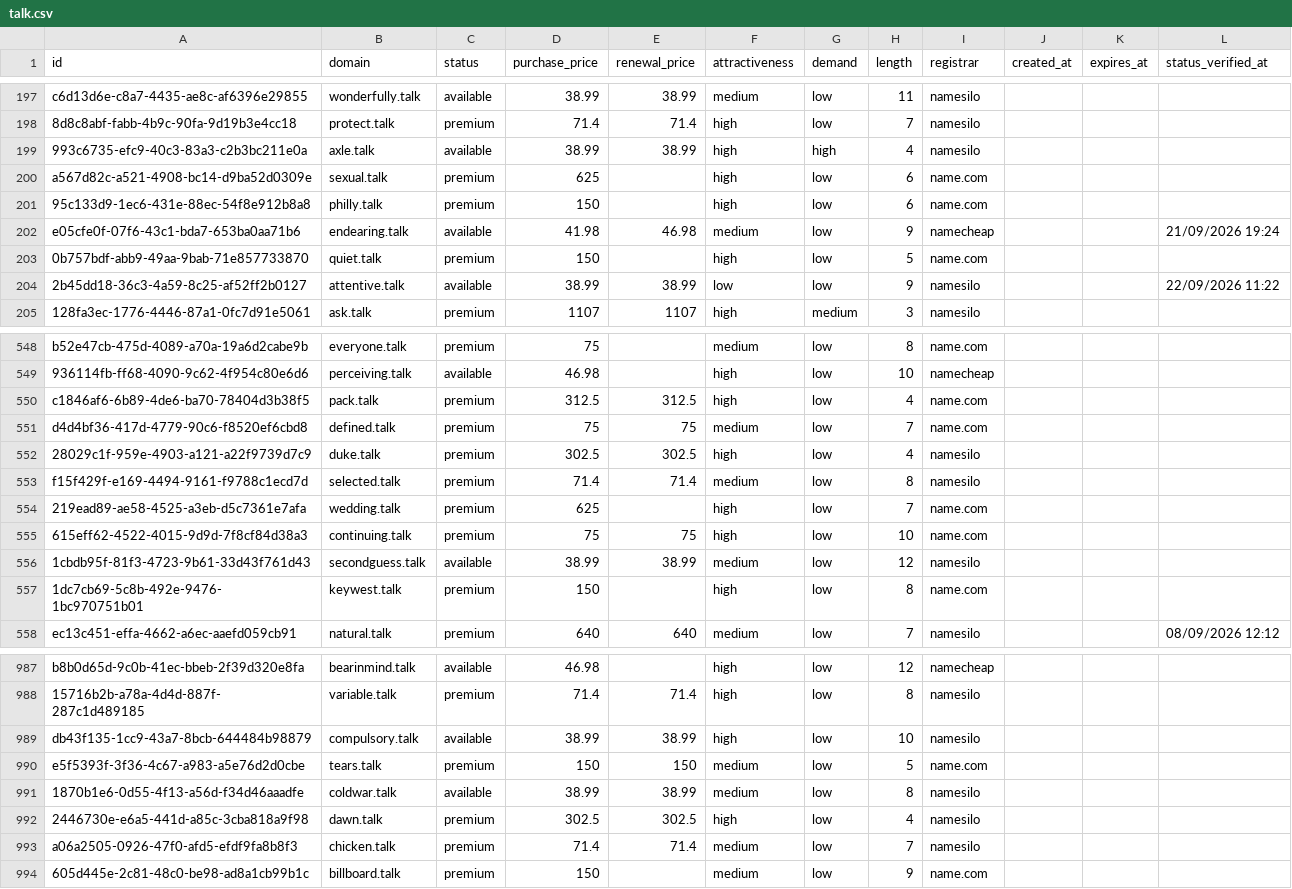
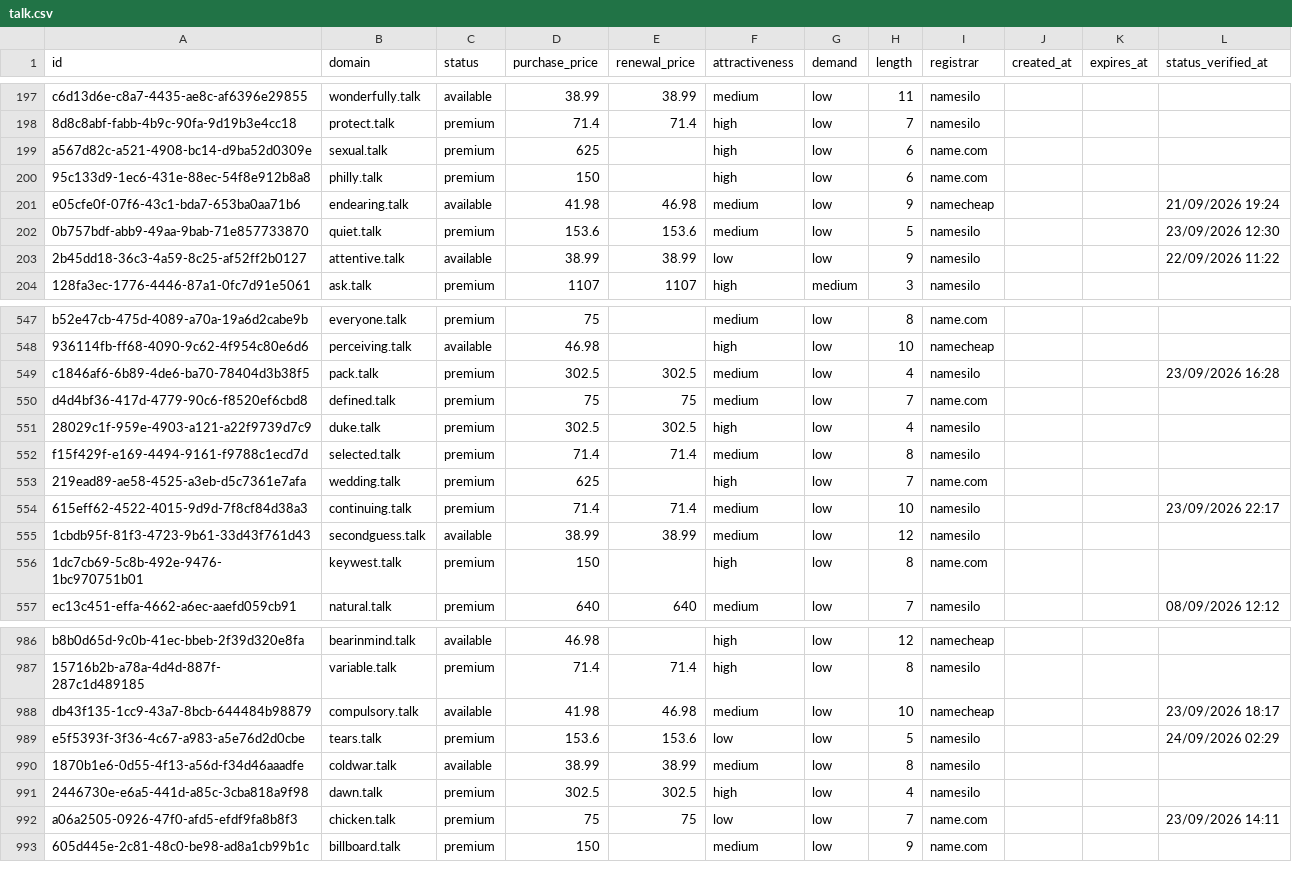
Before and after one commit to UniqueDomains/talk-oneword-domains, a CSV file: talk.csv, drawn as a sheet; only a part is shown, gaps mark what is left out; the diff covers the shown part only.

Commit message:
Domains update

```diff
--- a/talk.csv
+++ b/talk.csv
@@ -198,3 +198,2 @@ c6d13d6e-c8a7-4435-ae8c-af6396e29855,wonderfully.talk,available,38.99,38.99,medi
 8d8c8abf-fabb-4b9c-90fa-9d19b3e4cc18,protect.talk,premium,71.4,71.4,high,low,7,namesilo,,,
-993c6735-efc9-40c3-83a3-c2b3bc211e0a,axle.talk,available,38.99,38.99,high,high,4,namesilo,,,
 a567d82c-a521-4908-bc14-d9ba52d0309e,sexual.talk,premium,625,,high,low,6,name.com,,,
@@ -202,3 +201,3 @@ a567d82c-a521-4908-bc14-d9ba52d0309e,sexual.talk,premium,625,,high,low,6,name.co
 e05cfe0f-07f6-43c1-bda7-653ba0aa71b6,endearing.talk,available,41.98,46.98,medium,low,9,namecheap,,,21/09/2026 19:24
-0b757bdf-abb9-49aa-9bab-71e857733870,quiet.talk,premium,150,,high,low,5,name.com,,,
+0b757bdf-abb9-49aa-9bab-71e857733870,quiet.talk,premium,153.6,153.6,medium,low,5,namesilo,,,23/09/2026 12:30
 2b45dd18-36c3-4a59-8c25-af52ff2b0127,attentive.talk,available,38.99,38.99,low,low,9,namesilo,,,22/09/2026 11:22
@@ -549,3 +548,3 @@ b52e47cb-475d-4089-a70a-19a6d2cabe9b,everyone.talk,premium,75,,medium,low,8,name
 936114fb-ff68-4090-9c62-4f954c80e6d6,perceiving.talk,available,46.98,,high,low,10,namecheap,,,
-c1846af6-6b89-4de6-ba70-78404d3b38f5,pack.talk,premium,312.5,312.5,high,low,4,name.com,,,
+c1846af6-6b89-4de6-ba70-78404d3b38f5,pack.talk,premium,302.5,302.5,medium,low,4,namesilo,,,23/09/2026 16:28
 d4d4bf36-417d-4779-90c6-f8520ef6cbd8,defined.talk,premium,75,75,medium,low,7,name.com,,,
@@ -554,3 +553,3 @@ f15f429f-e169-4494-9161-f9788c1ecd7d,selected.talk,premium,71.4,71.4,medium,low,
 219ead89-ae58-4525-a3eb-d5c7361e7afa,wedding.talk,premium,625,,high,low,7,name.com,,,
-615eff62-4522-4015-9d9d-7f8cf84d38a3,continuing.talk,premium,75,75,high,low,10,name.com,,,
+615eff62-4522-4015-9d9d-7f8cf84d38a3,continuing.talk,premium,71.4,71.4,medium,low,10,namesilo,,,23/09/2026 22:17
 1cbdb95f-81f3-4723-9b61-33d43f761d43,secondguess.talk,available,38.99,38.99,medium,low,12,namesilo,,,
@@ -988,7 +987,7 @@ b8b0d65d-9c0b-41ec-bbeb-2f39d320e8fa,bearinmind.talk,available,46.98,,high,low,1
 15716b2b-a78a-4d4d-887f-287c1d489185,variable.talk,premium,71.4,71.4,high,low,8,namesilo,,,
-db43f135-1cc9-43a7-8bcb-644484b98879,compulsory.talk,available,38.99,38.99,high,low,10,namesilo,,,
-e5f5393f-3f36-4c67-a983-a5e76d2d0cbe,tears.talk,premium,150,150,medium,low,5,name.com,,,
+db43f135-1cc9-43a7-8bcb-644484b98879,compulsory.talk,available,41.98,46.98,medium,low,10,namecheap,,,23/09/2026 18:17
+e5f5393f-3f36-4c67-a983-a5e76d2d0cbe,tears.talk,premium,153.6,153.6,low,low,5,namesilo,,,24/09/2026 02:29
 1870b1e6-0d55-4f13-a56d-f34d46aaadfe,coldwar.talk,available,38.99,38.99,medium,low,8,namesilo,,,
 2446730e-e6a5-441d-a85c-3cba818a9f98,dawn.talk,premium,302.5,302.5,high,low,4,namesilo,,,
-a06a2505-0926-47f0-afd5-efdf9fa8b8f3,chicken.talk,premium,71.4,71.4,medium,low,7,namesilo,,,
+a06a2505-0926-47f0-afd5-efdf9fa8b8f3,chicken.talk,premium,75,75,low,low,7,name.com,,,23/09/2026 14:11
 605d445e-2c81-48c0-be98-ad8a1cb99b1c,billboard.talk,premium,150,,medium,low,9,name.com,,,
```
Also changed, not shown: 1 added row and 129 edited cells elsewhere in this file, 4 other files.
